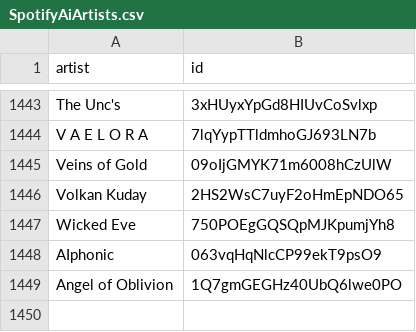
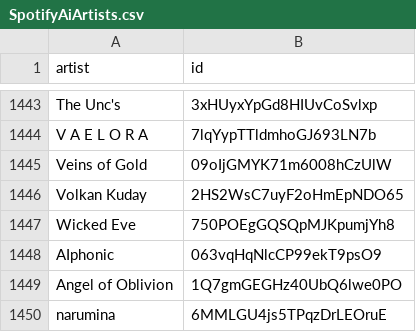
Before and after one commit to BenediktBahl/spotify-ai-blocker, a CSV file: SpotifyAiArtists.csv, drawn as a sheet; only a part is shown, gaps mark what is left out.

Commit message:
Add AI artist: 'narumina' (ID: 6MMLGU4js5TPqzDrLEOruE) fixes #63 [skip ci]

```diff
--- a/SpotifyAiArtists.csv
+++ b/SpotifyAiArtists.csv
@@ -1449 +1449,2 @@ AIphonic,063vqHqNlcCP99ekT9psO9
 Angel of Oblivion,1Q7gmGEGHz40UbQ6lwe0PO
+narumina,6MMLGU4js5TPqzDrLEOruE
```
